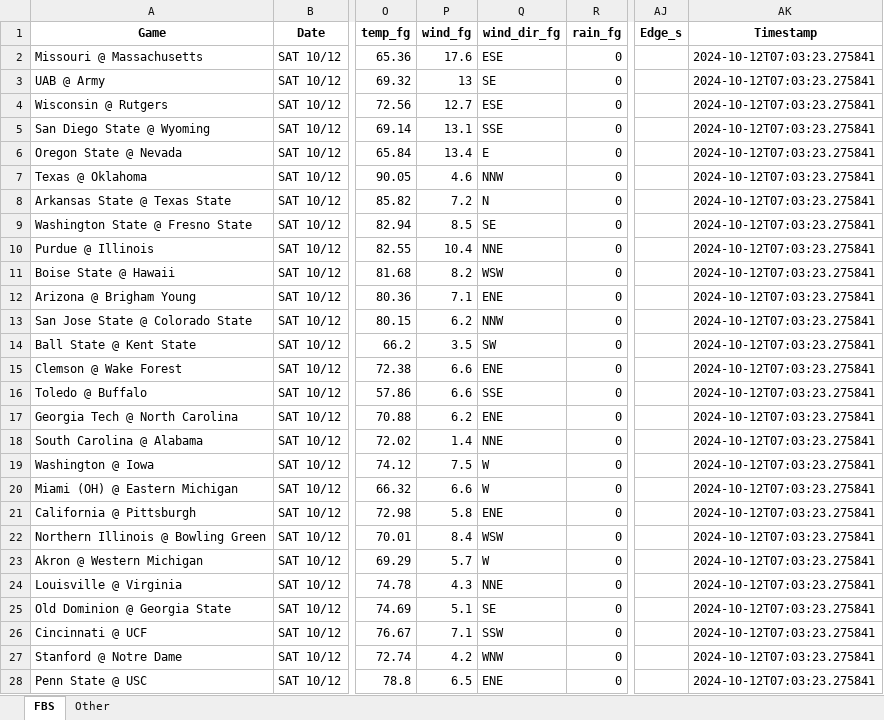
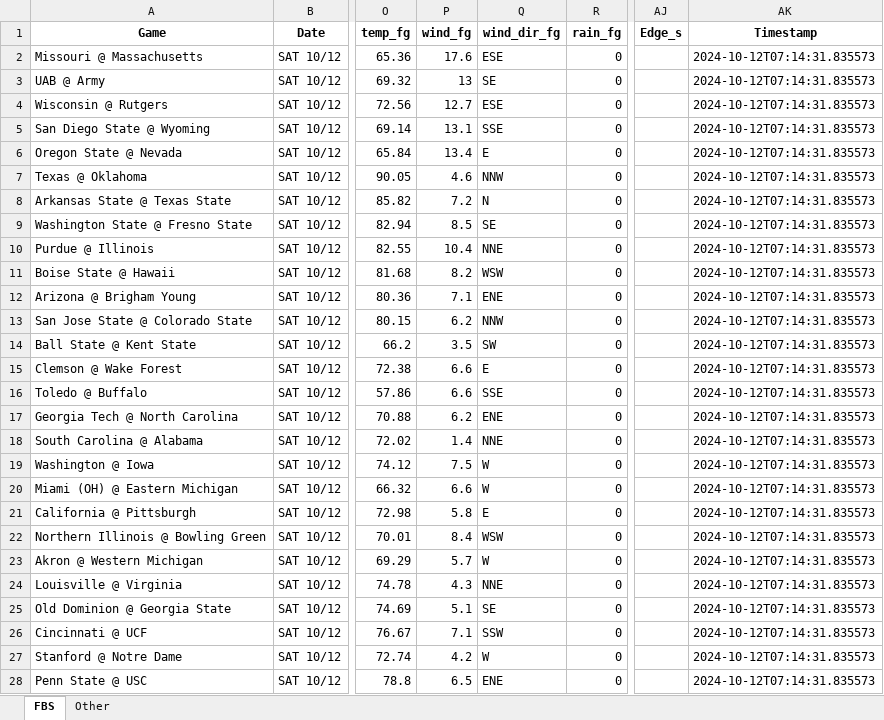
Before and after one commit to mslade50/football_weather, an Excel workbook: cfb_weather.xlsx, sheet FBS, drawn as a sheet; only a part is shown, gaps mark what is left out; values as stored, in another font and other column widths than the file's, no borders; the diff covers the shown part only; the diff names each change by its address in the sheet, - before the commit and + after, or states it on an @@ line.

Commit message:
Update cfb_weather.xlsx with Timestamp 2024-10-12T07:14:31.835573

```diff
--- a/cfb_weather.xlsx (sheet FBS)
+++ b/cfb_weather.xlsx (sheet FBS)
-AK2:AK28 (Timestamp): 2024-10-12T07:03:23.275841
+AK2:AK28 (Timestamp): 2024-10-12T07:14:31.835573
-Q15 (wind_dir_fg): ENE
+Q15 (wind_dir_fg): E
-Q21 (wind_dir_fg): ENE
+Q21 (wind_dir_fg): E
-Q27 (wind_dir_fg): WNW
+Q27 (wind_dir_fg): W
```
Also changed, not shown: 27 edited cells elsewhere in this sheet, sheet Other.
